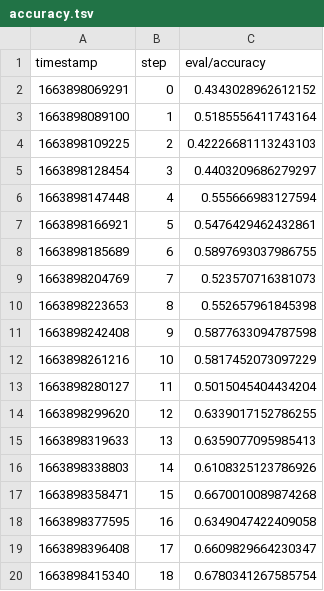
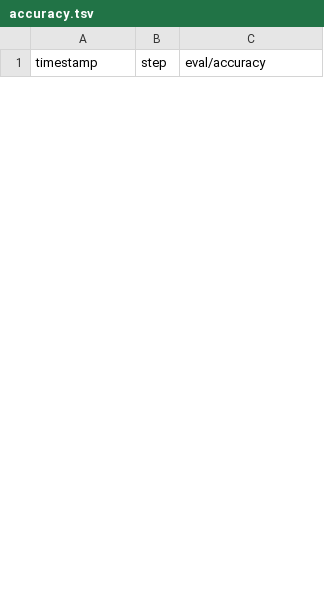
Before and after one commit to shcheklein/hackathon, a TSV file: dvclive/scalars/eval/accuracy.tsv, drawn as a sheet; only a part is shown; the diff covers the shown part only.

```diff
--- a/dvclive/scalars/eval/accuracy.tsv
+++ b/dvclive/scalars/eval/accuracy.tsv
@@ -1,20 +1 @@
 timestamp	step	eval/accuracy
-1663898069291	0	0.4343028962612152
-1663898089100	1	0.5185556411743164
-1663898109225	2	0.42226681113243103
-1663898128454	3	0.4403209686279297
-1663898147448	4	0.555666983127594
-1663898166921	5	0.5476429462432861
-1663898185689	6	0.5897693037986755
-1663898204769	7	0.523570716381073
-1663898223653	8	0.552657961845398
-1663898242408	9	0.5877633094787598
-1663898261216	10	0.5817452073097229
-1663898280127	11	0.5015045404434204
-1663898299620	12	0.6339017152786255
-1663898319633	13	0.6359077095985413
-1663898338803	14	0.6108325123786926
-1663898358471	15	0.6670010089874268
-1663898377595	16	0.6349047422409058
-1663898396408	17	0.6609829664230347
-1663898415340	18	0.6780341267585754
```
Also changed, not shown: 25 added rows and 6 removed rows elsewhere in this file, dvclive/scalars/eval/loss.tsv, dvclive/scalars/train/accuracy.tsv, 9 other files.
